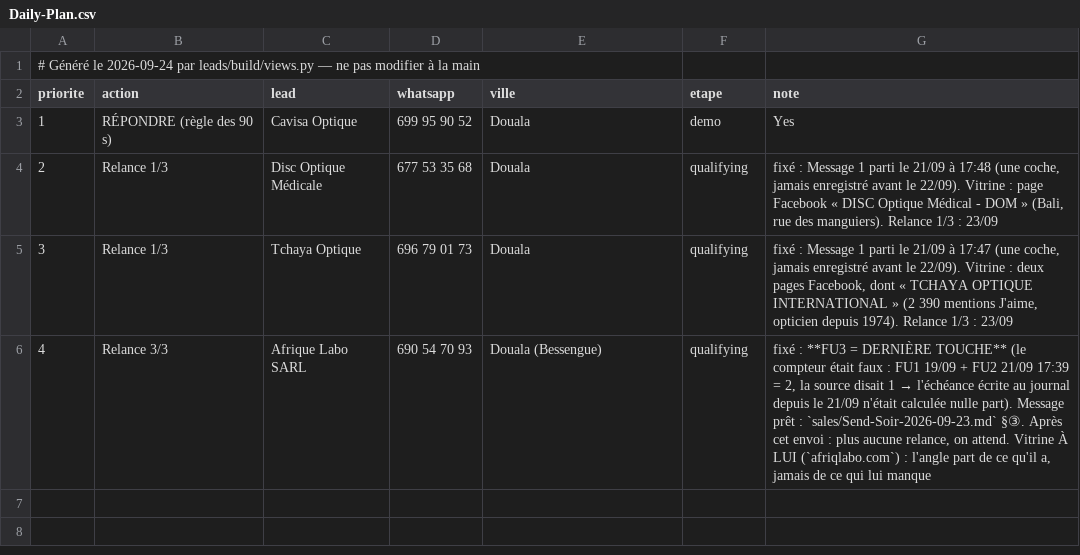
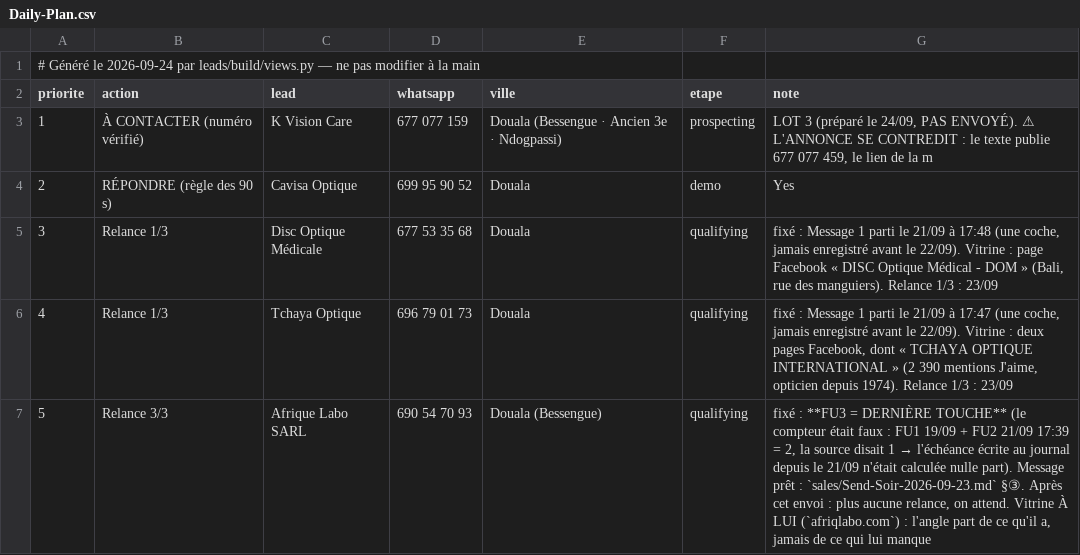
Before and after one commit to AKWOKING/AMK, a CSV file: leads/Daily-Plan.csv, drawn as a sheet; the diff names each change by its address in the sheet, - before the commit and + after, or states it on an @@ line.

```diff
--- a/leads/Daily-Plan.csv
+++ b/leads/Daily-Plan.csv
-B3 (action): RÉPONDRE (règle des 90 s)
+B3 (action): À CONTACTER (numéro vérifié)
-C3 (lead): Cavisa Optique
+C3 (lead): K Vision Care
-D3 (whatsapp): 699 95 90 52
+D3 (whatsapp): 677 077 159
-E3 (ville): Douala
+E3 (ville): Douala (Bessengue · Ancien 3e · Ndogpassi)
-F3 (etape): demo
+F3 (etape): prospecting
-G3 (note): Yes
+G3 (note): LOT 3 (préparé le 24/09, PAS ENVOYÉ). ⚠ L'ANNONCE SE CONTREDIT : le texte publie 677 077 459, le lien de la m
-B4 (action): Relance 1/3
+B4 (action): RÉPONDRE (règle des 90 s)
-C4 (lead): Disc Optique Médicale
+C4 (lead): Cavisa Optique
-D4 (whatsapp): 677 53 35 68
+D4 (whatsapp): 699 95 90 52
-F4 (etape): qualifying
+F4 (etape): demo
-G4 (note): fixé : Message 1 parti le 21/09 à 17:48 (une coche, jamais enregistré avant le 22/09). Vitrine : page Facebook « DISC Optique Médical - DOM » (Bali, rue des manguiers). Relance 1/3 : 23/09
+G4 (note): Yes
-C5 (lead): Tchaya Optique
+C5 (lead): Disc Optique Médicale
-D5 (whatsapp): 696 79 01 73
+D5 (whatsapp): 677 53 35 68
-G5 (note): …21/09 à 17:47 (une coche, jamais enregistré avant le 22/09). Vitrine : deux pages Facebook, dont « TCHAYA OPTIQUE INTERNATIONAL » (2 390 mentions J'aime, opticien depuis 1974). Relance 1/3…
+G5 (note): …21/09 à 17:48 (une coche, jamais enregistré avant le 22/09). Vitrine : page Facebook « DISC Optique Médical - DOM » (Bali, rue des manguiers). Relance 1/3…
-B6 (action): Relance 3/3
+B6 (action): Relance 1/3
-C6 (lead): Afrique Labo SARL
+C6 (lead): Tchaya Optique
-D6 (whatsapp): 690 54 70 93
+D6 (whatsapp): 696 79 01 73
-E6 (ville): Douala (Bessengue)
+E6 (ville): Douala
@@ G6 (note): fixé : **FU3 = DERNIÈRE TOUCHE** (le compteur était faux : FU1 19/09 + FU2 21/09 17:39 = 2, la source disait 1 → l'échéance écrite au journal depuis le 21/09 n'était calculée nulle part). Message prêt : `sales/Send-Soir-2026-09-23.md` §③. Après cet envoi : plus aucune relance, on attend. Vitrine À LUI (`afriqlabo.com`) : l'angle part de ce qu'il a, jamais de ce qui lui manque → fixé : Message 1 parti le 21/09 à 17:47 (une coche, jamais enregistré avant le 22/09). Vitrine : deux pages Facebook, dont « TCHAYA OPTIQUE INTERNATIONAL » (2 390 mentions J'aime, opticien depuis 1974). Relance 1/3 : 23/09 @@
+row 7: 5 | Relance 3/3 | Afrique Labo SARL | 690 54 70 93 | Douala (Bessengue) | qualifying | fixé : **FU3 = DERNIÈRE TOUCHE** (le compteur était faux : FU1 19/09 + FU2 21/09 17:39 = 2, la source disait 1 → l'échéance écrite au journal depuis le 21/09 n'était calculée nulle part). Message prêt : `sales/Send-Soir-2026-09-23.md` §③. Après cet envoi : plus aucune relance, on attend. Vitrine À LUI (`afriqlabo.com`) : l'angle part de ce qu'il a, jamais de ce qui lui manque
```
Also changed, not shown: leads/CRM.csv, 9 other files.
